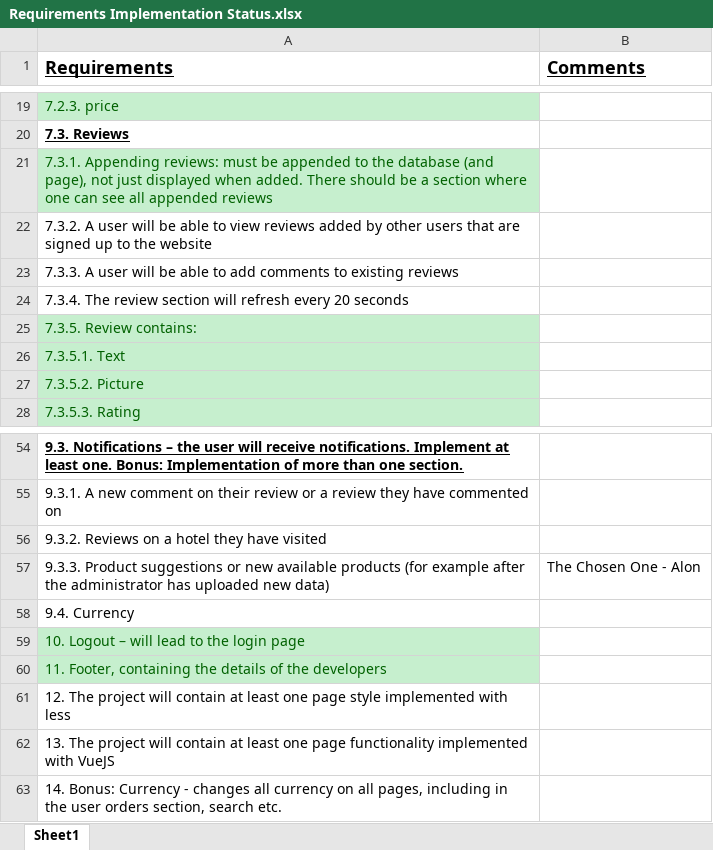
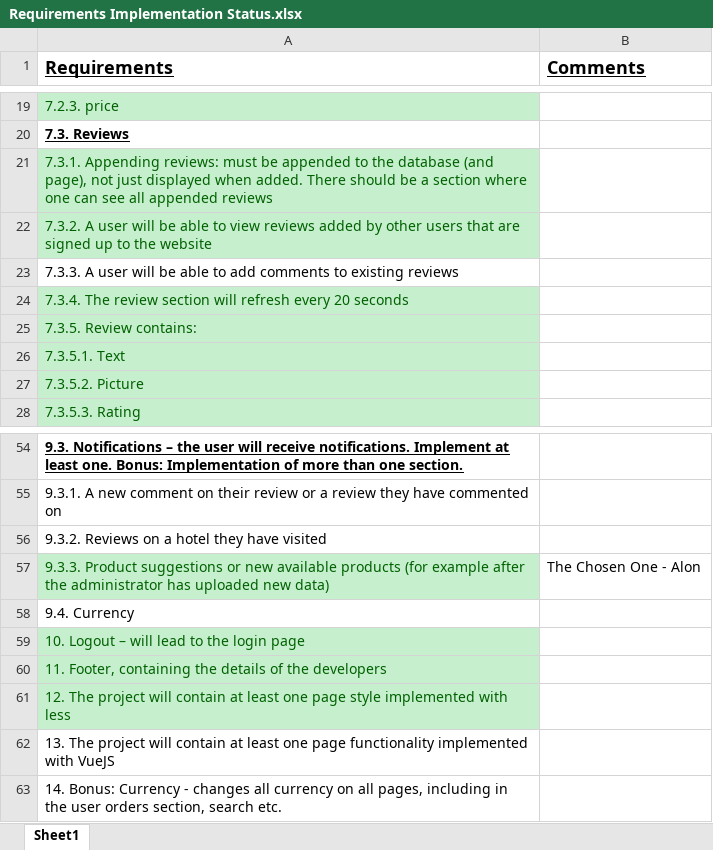
Before and after one commit to guyly10/FlightWebsite, an Excel workbook: Requirements Implementation Status.xlsx, sheet Sheet1, drawn as a sheet; only a part is shown, gaps mark what is left out; values as stored, in another font and other column widths than the file's, no borders; the diff names each change by its address in the sheet, - before the commit and + after, or states it on an @@ line.

```diff
--- a/Requirements Implementation Status.xlsx (sheet Sheet1)
+++ b/Requirements Implementation Status.xlsx (sheet Sheet1)
@@ A22 fill: none → #C6EFCE, text colour: black → #006100 @@
@@ A24 fill: none → #C6EFCE, text colour: black → #006100 @@
@@ A57 fill: none → #C6EFCE, text colour: black → #006100 @@
@@ A61 fill: none → #C6EFCE, text colour: black → #006100 @@
```
Also changed, not shown: 2 other files.
